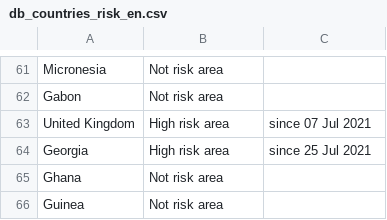
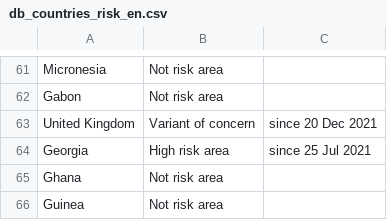
Before and after one commit to dieghernan/RKI-Corona-Atlas, a CSV file: assets/dist/db_countries_risk_en.csv, drawn as a sheet; only a part is shown, gaps mark what is left out.

```diff
--- a/assets/dist/db_countries_risk_en.csv
+++ b/assets/dist/db_countries_risk_en.csv
@@ -62,3 +62,3 @@ Micronesia,Not risk area,
 Gabon,Not risk area,
-United Kingdom,High risk area,since 07 Jul 2021
+United Kingdom,Variant of concern,since 20 Dec 2021
 Georgia,High risk area,since 25 Jul 2021
```
Also changed, not shown: assets/dist/db_countries_risk_de.csv, assets/dist/db_countries_risk_es.csv, 19 other files.
